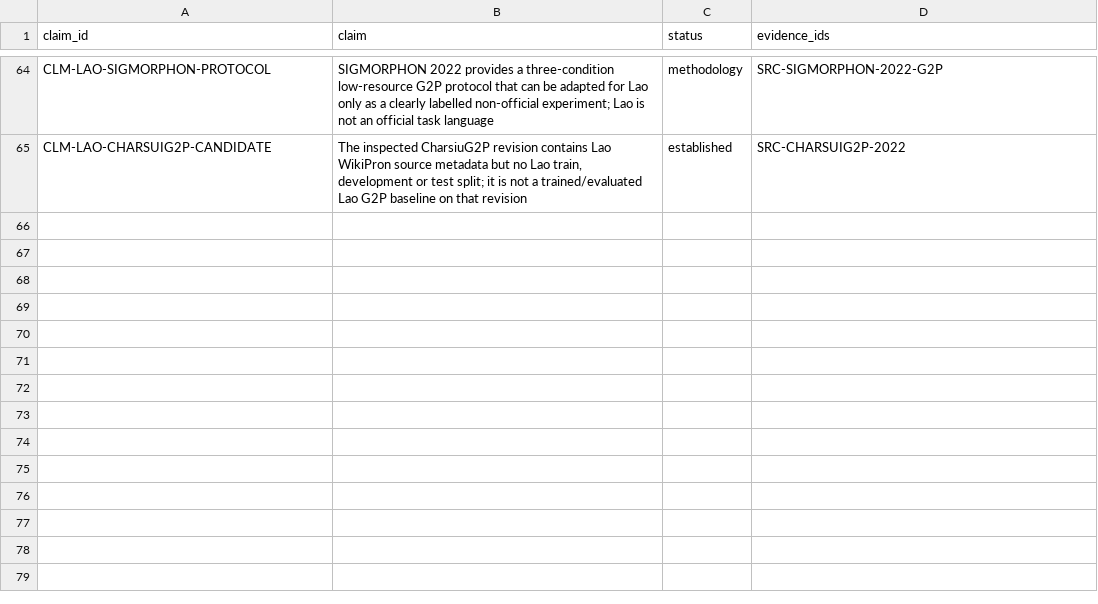
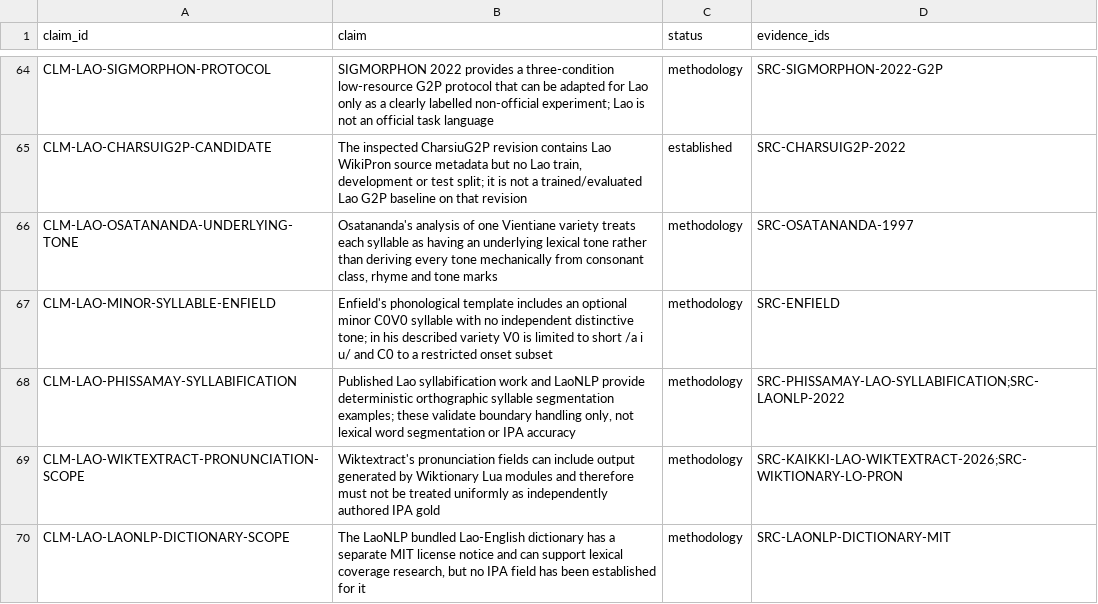
Before and after one commit to ClippyFirst/Lao-Ukrainian-Phonetic-System, a CSV file: data/evidence/claims.csv, drawn as a sheet; only a part is shown, gaps mark what is left out; the diff names each change by its address in the sheet, - before the commit and + after, or states it on an @@ line.

Commit message:
research: add claims for written phonology evidence boundaries

```diff
--- a/data/evidence/claims.csv
+++ b/data/evidence/claims.csv
+row 66: CLM-LAO-OSATANANDA-UNDERLYING-TONE | Osatananda's analysis of one Vientiane variety treats each syllable as having an underlying lexical tone rather than deriving every tone mechanically from consonant class, rhyme and tone marks | methodology | SRC-OSATANANDA-1997
+row 67: CLM-LAO-MINOR-SYLLABLE-ENFIELD | Enfield's phonological template includes an optional minor C0V0 syllable with no independent distinctive tone; in his described variety V0 is limited to short /a i u/ and C0 to a restricted onset subset | methodology | SRC-ENFIELD
+row 68: CLM-LAO-PHISSAMAY-SYLLABIFICATION | Published Lao syllabification work and LaoNLP provide deterministic orthographic syllable segmentation examples; these validate boundary handling only, not lexical word segmentation or IPA accuracy | methodology | SRC-PHISSAMAY-LAO-SYLLABIFICATION;SRC-LAONLP-2022
+row 69: CLM-LAO-WIKTEXTRACT-PRONUNCIATION-SCOPE | Wiktextract's pronunciation fields can include output generated by Wiktionary Lua modules and therefore must not be treated uniformly as independently authored IPA gold | methodology | SRC-KAIKKI-LAO-WIKTEXTRACT-2026;SRC-WIKTIONARY-LO-PRON
+row 70: CLM-LAO-LAONLP-DICTIONARY-SCOPE | The LaoNLP bundled Lao-English dictionary has a separate MIT license notice and can support lexical coverage research, but no IPA field has been established for it | methodology | SRC-LAONLP-DICTIONARY-MIT
```
